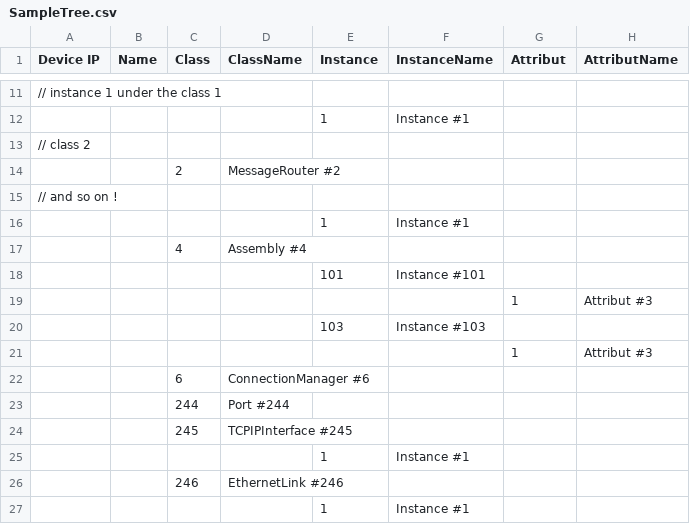
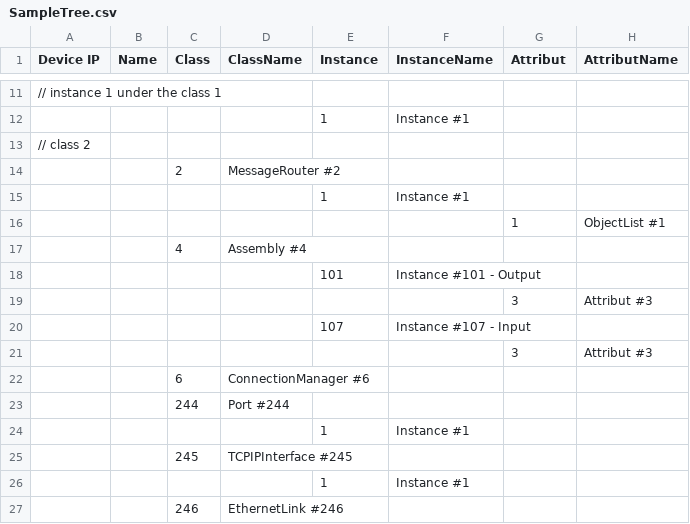
Before and after one commit to 8bitgeek/enipexplorer, a CSV file: Docs/SampleTree.csv, drawn as a sheet; only a part is shown, gaps mark what is left out; the shorter side is filled out with more unchanged rows.

```diff
--- a/Docs/SampleTree.csv
+++ b/Docs/SampleTree.csv
@@ -14,11 +14,12 @@ Device IP;Name;Class;ClassName;Instance;InstanceName;Attribut;AttributName
 ;;2;MessageRouter #2;;;;
-// and so on !
 ;;;;1;Instance #1;;
+;;;;;;1;ObjectList #1
 ;;4;Assembly #4;;;;
-;;;;101;Instance #101;;
-;;;;;;1;Attribut #3
-;;;;103;Instance #103;;
-;;;;;;1;Attribut #3
+;;;;101;Instance #101 - Output;;
+;;;;;;3;Attribut #3
+;;;;107;Instance #107 - Input;;
+;;;;;;3;Attribut #3
 ;;6;ConnectionManager  #6;;;;
 ;;244;Port #244;;;;
+;;;;1;Instance #1;;
 ;;245;TCPIPInterface #245;;;;
```
Also changed, not shown: 16 other files.
